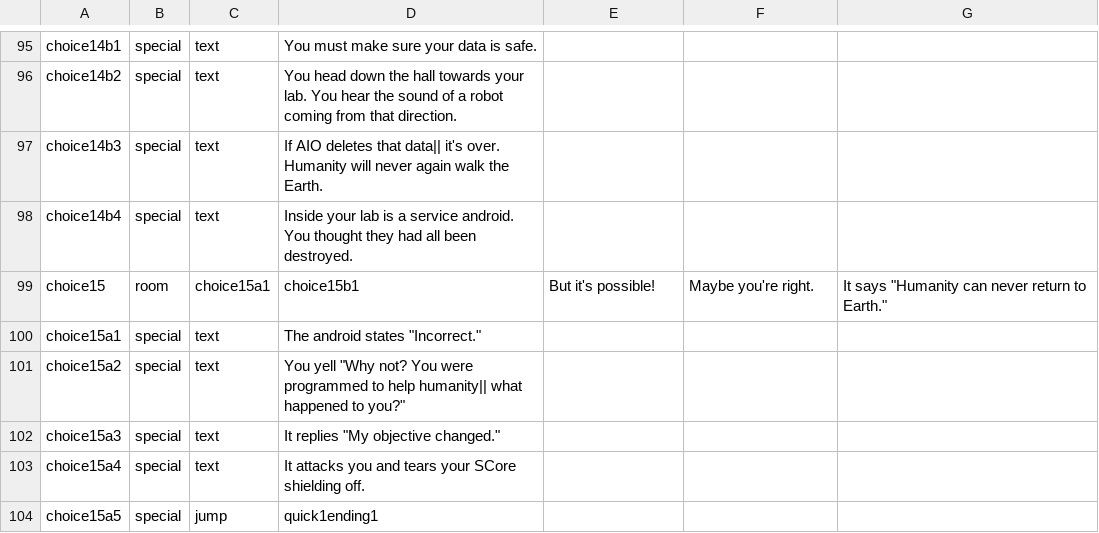
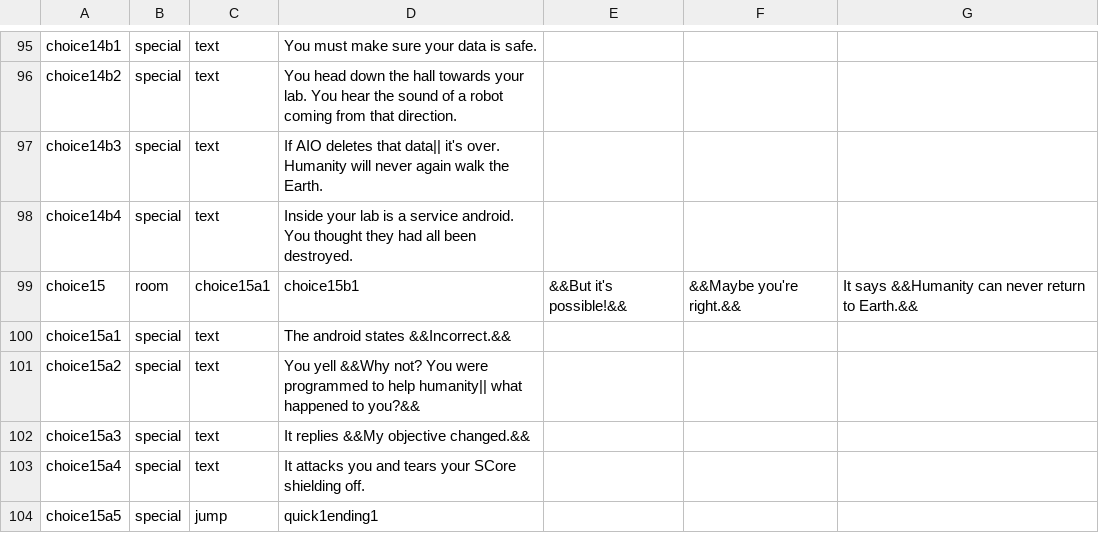
Before and after one commit to Dolorre/ShadowsandEternity, a CSV file: SAE.csv, drawn as a sheet; only a part is shown, gaps mark what is left out; the diff covers the shown part only.

```diff
--- a/SAE.csv
+++ b/SAE.csv
@@ -98,6 +98,6 @@ choice14b3,special,text,If AIO deletes that data|| it's over. Humanity will neve
 choice14b4,special,text,Inside your lab is a service android. You thought they had all been destroyed.,,,
-choice15,room,choice15a1,choice15b1,"But it's possible!","Maybe you're right.",It says "Humanity can never return to Earth."
-choice15a1,special,text,The android states "Incorrect.",,,
-choice15a2,special,text,You yell "Why not? You were programmed to help humanity|| what happened to you?",,,
-choice15a3,special,text,It replies "My objective changed.",,,
+choice15,room,choice15a1,choice15b1,&&But it's possible!&&,&&Maybe you're right.&&,It says &&Humanity can never return to Earth.&&
+choice15a1,special,text,The android states &&Incorrect.&&,,,
+choice15a2,special,text,You yell &&Why not? You were programmed to help humanity|| what happened to you?&&,,,
+choice15a3,special,text,It replies &&My objective changed.&&,,,
 choice15a4,special,text,It attacks you and tears your SCore shielding off.,,,
```
Also changed, not shown: 61 edited cells elsewhere in this file.
